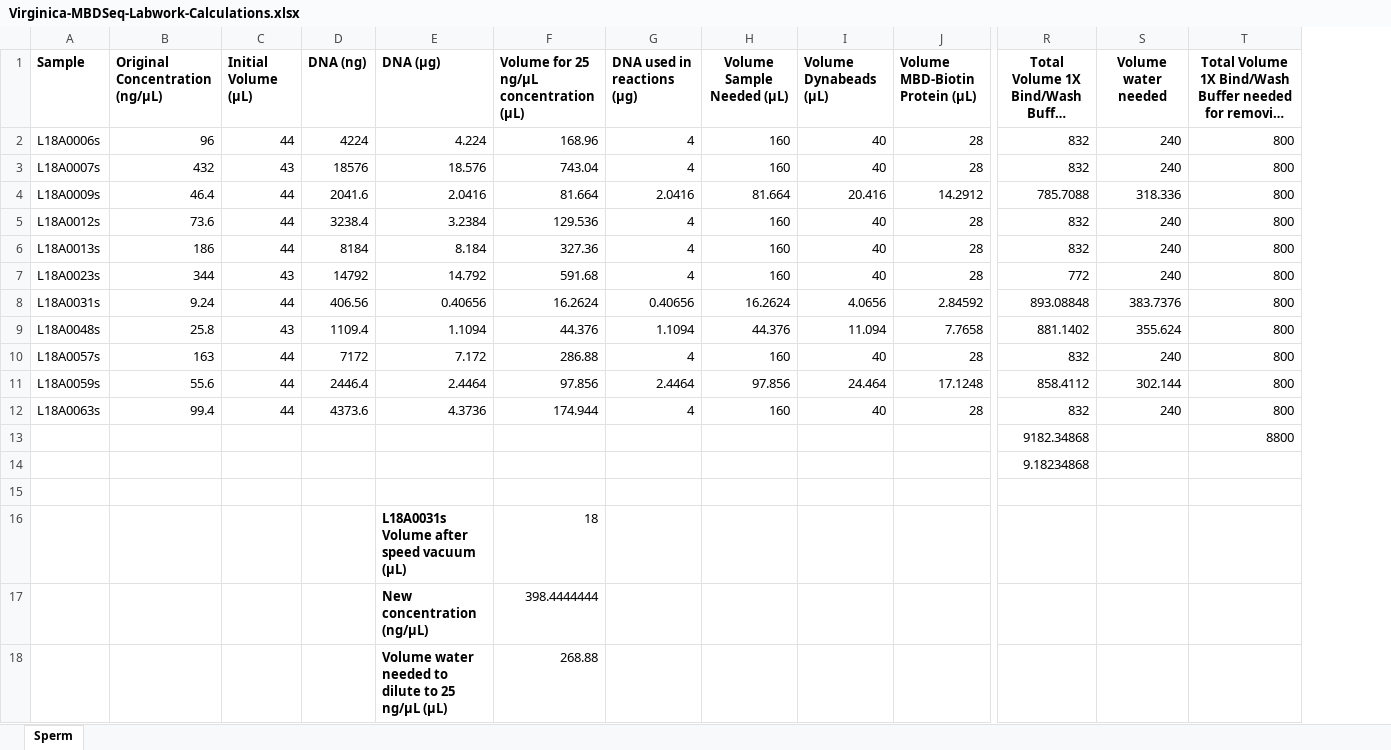
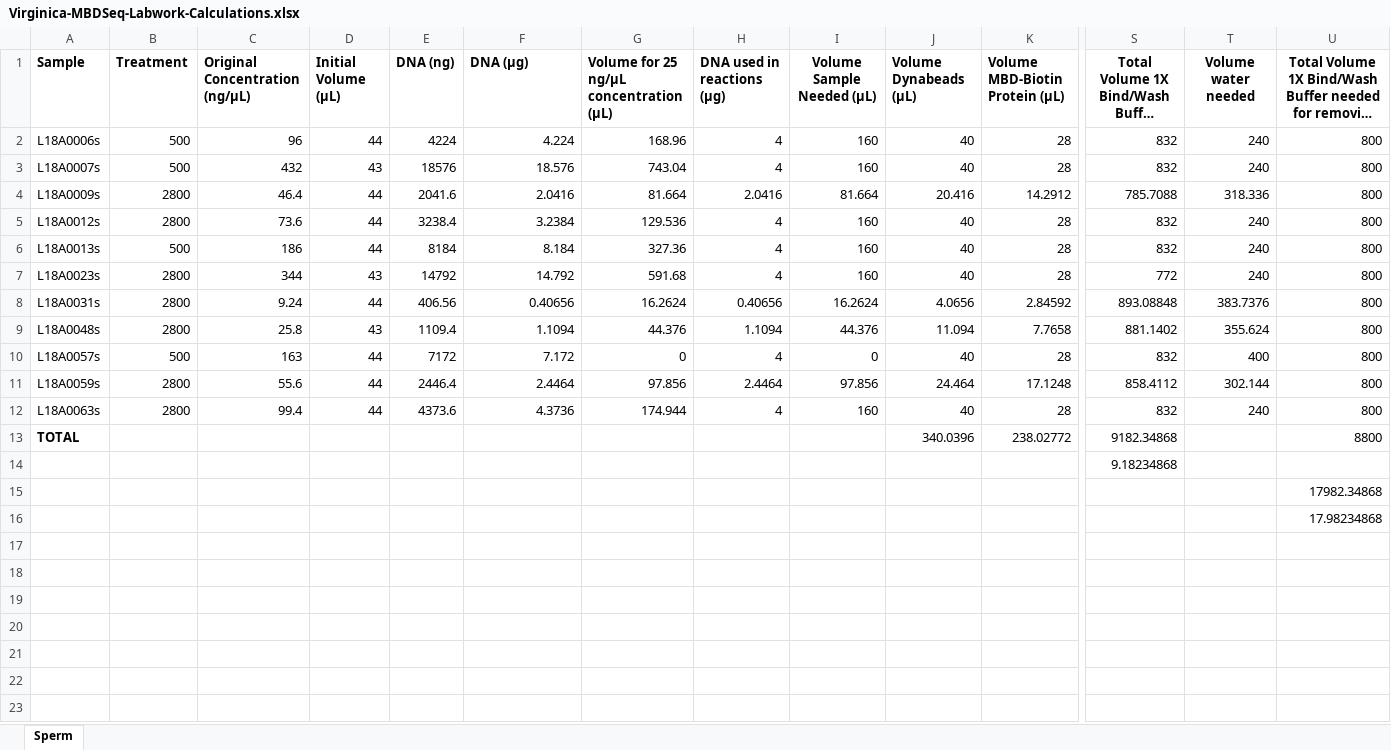
Before and after one commit to RobertsLab/project-oyster-comparative-omics, an Excel workbook: metadata/Virginica-MBDSeq-Labwork-Calculations.xlsx, sheet Sperm, drawn as a sheet; only a part is shown, gaps mark what is left out; long unchanged cells end in …; values as stored, in another font and other column widths than the file's, no borders; removed rows and columns are numbered as before the commit, all else as after; rows hold the shown columns only; the diff names each change by its address in the sheet, - before the commit and + after, or states it on an @@ line.

Commit message:
added total volumes needed

```diff
--- a/metadata/Virginica-MBDSeq-Labwork-Calculations.xlsx (sheet Sperm)
+++ b/metadata/Virginica-MBDSeq-Labwork-Calculations.xlsx (sheet Sperm)
+column B (Treatment), rows 2-12: 500 | 500 | 2800 | 2800 | 500 | 2800 | 2800 | 2800 | 500 | 2800 | 2800
-G10: 286.88
+G10: 0
-I10 (Volume Sample Needed (µL)): 160
+I10 (Volume Sample Needed (µL)): 0
-T10 (Volume water needed): 240
+T10 (Volume water needed): 400
-row 13:  |  |  |  |  |  |  |  |  |  | 9182.34868 |  | 8800
+row 13: TOTAL |  |  |  |  |  |  |  |  | 340.0396 | 238.02772 | 9182.34868 |  | 8800
-U15: (empty)
+U15: 17982.34868
-row 16:  |  |  |  | L18A0031s Volume after speed vacuum (µL) | 18
-row 17:  |  |  |  | New concentration (ng/µL) | 398.4444444
-row 18:  |  |  |  | Volume water needed to dilute to 25 ng/µL (µL) | 268.88
+row 16:  |  |  |  |  |  |  |  |  |  |  |  |  | 17.98234868
```
Also changed, not shown: formulas that keep their value.
